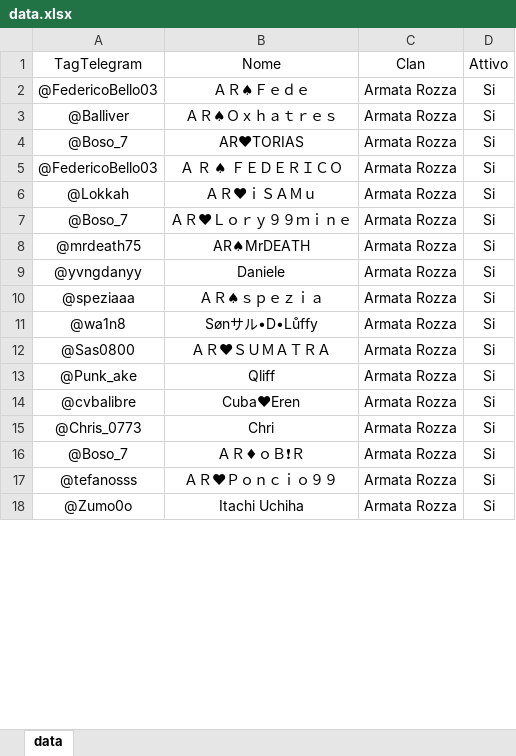
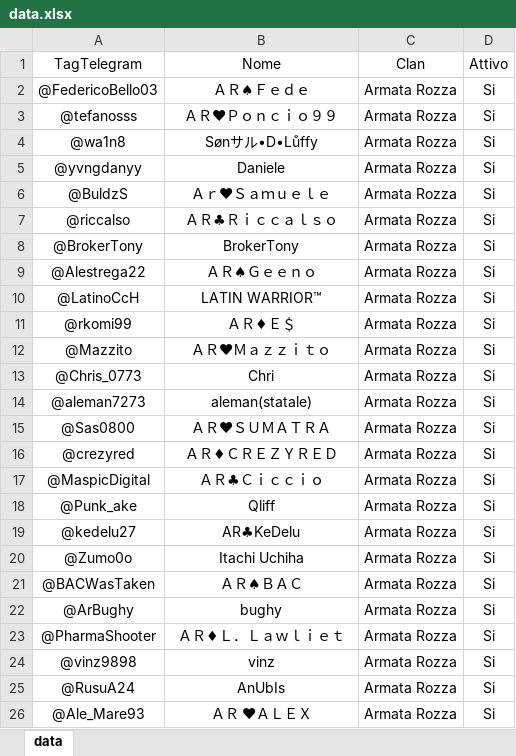
Before and after one commit to ArmatarozzaCR/Link-clan, an Excel workbook: data/data.xlsx, sheet data, drawn as a sheet; only a part is shown; values as stored, in another font and other column widths than the file's, no borders; conditional formats not drawn; removed rows and columns are numbered as before the commit, all else as after; the diff covers the shown part only; the diff names each change by its address in the sheet, - before the commit and + after, or states it on an @@ line.

```diff
--- a/data/data.xlsx (sheet data)
+++ b/data/data.xlsx (sheet data)
-row 3: @Balliver | ＡＲ♠Ｏｘｈａｔｒｅｓ | Armata Rozza | Si
-row 4: @Boso_7 | AR❤TORIAS | Armata Rozza | Si
-row 5: @FedericoBello03 | Ａ Ｒ ♠ ＦＥＤＥＲＩＣＯ | Armata Rozza | Si
-row 6: @Lokkah | ＡＲ❤ｉＳＡＭｕ | Armata Rozza | Si
-A3 (TagTelegram): @Boso_7
+A3 (TagTelegram): @tefanosss
-B3 (Nome): ＡＲ♥Ｌｏｒｙ９９ｍｉｎｅ
+B3 (Nome): ＡＲ♥Ｐｏｎｃｉｏ９９
-A4 (TagTelegram): @mrdeath75
+A4 (TagTelegram): @wa1n8
-B4 (Nome): AR♠MrDEATH
+B4 (Nome): Sønサル•D•Lůffy
@@ row 45 moved to row 6: @BuldzS @@
@@ row 47 moved to row 7: @riccalso @@
@@ row 41 moved to row 8: @BrokerTony @@
+row 9: @Alestrega22 | ＡＲ♠Ｇｅｅｎｏ | Armata Rozza | Si
@@ row 35 moved to row 10: @LatinoCcH @@
@@ row 44 moved to row 11: @rkomi99 @@
-A12 (TagTelegram): @speziaaa
+A12 (TagTelegram): @Mazzito
-B12 (Nome): ＡＲ♠ｓｐｅｚｉａ
+B12 (Nome): ＡＲ♥Ｍａｚｚｉｔｏ
-row 11: @wa1n8 | Sønサル•D•Lůffy | Armata Rozza | Si
@@ row 15 moved to row 13: @Chris_0773 @@
@@ row 33 moved to row 14: @aleman7273 @@
@@ row 49 moved to row 16: @crezyred @@
@@ row 34 moved to row 17: @MaspicDigital @@
-A19 (TagTelegram): @cvbalibre
+A19 (TagTelegram): @kedelu27
-B19 (Nome): Cuba❤Eren
+B19 (Nome): AR♣KeDelu
-row 16: @Boso_7 | ＡＲ♦ｏＢ❗Ｒ | Armata Rozza | Si
-row 17: @tefanosss | ＡＲ♥Ｐｏｎｃｉｏ９９ | Armata Rozza | Si
@@ row 22 moved to row 21: @BACWasTaken @@
@@ row 21 moved to row 22: @ArBughy @@
@@ row 36 moved to row 23: @PharmaShooter @@
@@ row 30 moved to row 24: @vinz9898 @@
@@ row 38 moved to row 25: @RusuA24 @@
+row 26: @Ale_Mare93 | ＡＲ ❤ＡＬＥＸ | Armata Rozza | Si
```
Also changed, not shown: other rows of this sheet.
